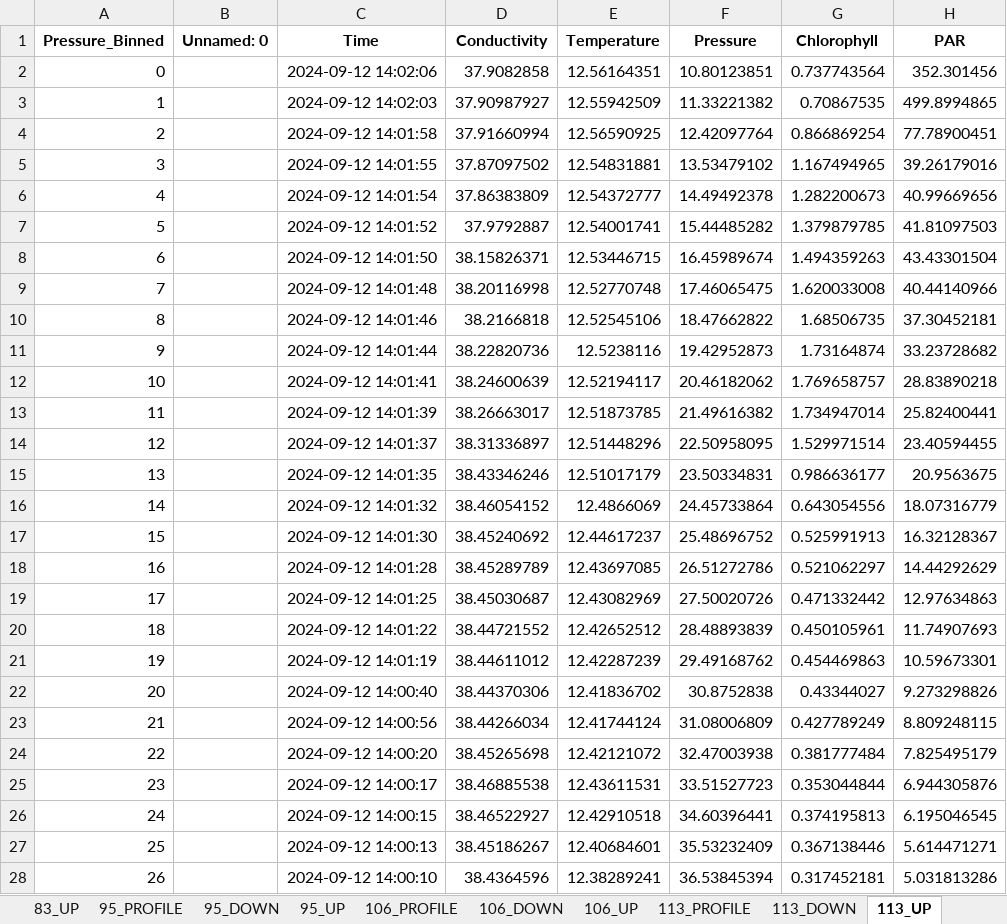
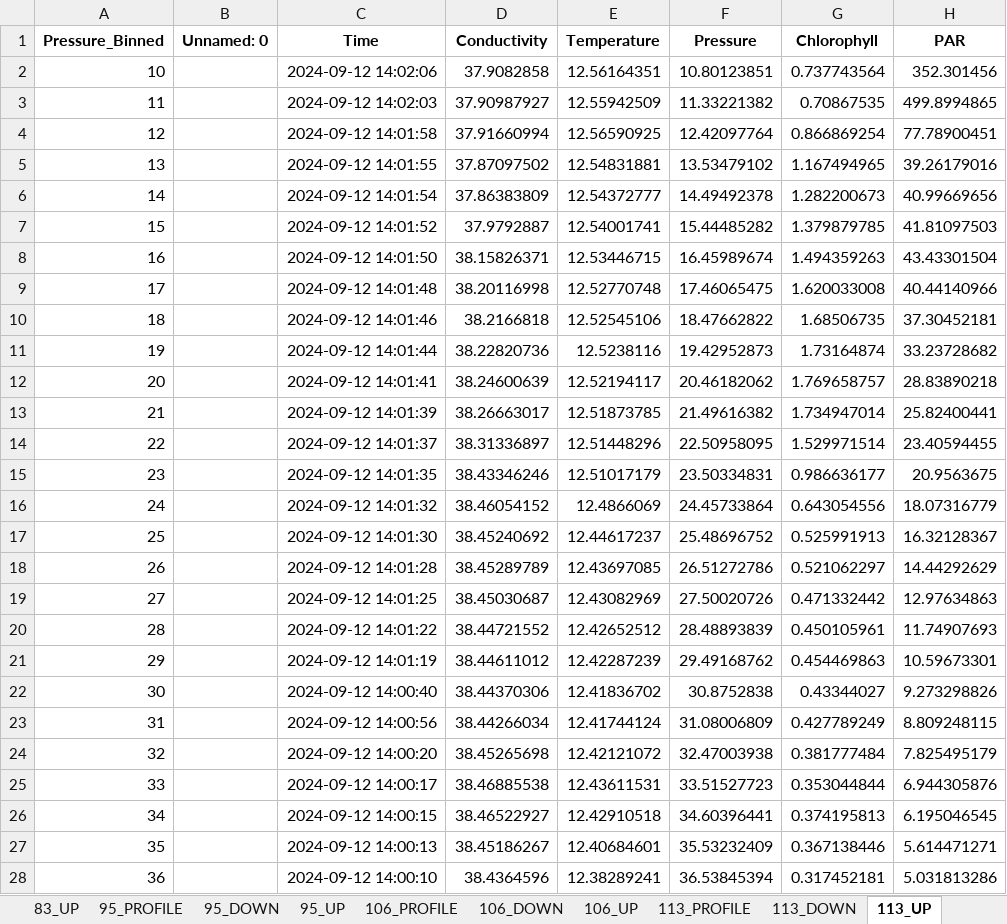
Before and after one commit to NPIOcean/CTD-classic, an Excel workbook: iC3_field_school_2024/scripts/python/notebooks/inspect/binned_RBR_profiles.xlsx, sheet 113_UP, drawn as a sheet; only a part is shown; values as stored, in another font and other column widths than the file's, no borders; the diff covers the shown part only; the diff names each change by its address in the sheet, - before the commit and + after, or states it on an @@ line.

```diff
--- a/iC3_field_school_2024/scripts/python/notebooks/inspect/binned_RBR_profiles.xlsx (sheet 113_UP)
+++ b/iC3_field_school_2024/scripts/python/notebooks/inspect/binned_RBR_profiles.xlsx (sheet 113_UP)
-A2 (Pressure_Binned): 0
+A2 (Pressure_Binned): 10
-A3 (Pressure_Binned): 1
+A3 (Pressure_Binned): 11
-A4 (Pressure_Binned): 2
+A4 (Pressure_Binned): 12
-A5 (Pressure_Binned): 3
+A5 (Pressure_Binned): 13
-A6 (Pressure_Binned): 4
+A6 (Pressure_Binned): 14
-A7 (Pressure_Binned): 5
+A7 (Pressure_Binned): 15
-A8 (Pressure_Binned): 6
+A8 (Pressure_Binned): 16
-A9 (Pressure_Binned): 7
+A9 (Pressure_Binned): 17
-A10 (Pressure_Binned): 8
+A10 (Pressure_Binned): 18
-A11 (Pressure_Binned): 9
+A11 (Pressure_Binned): 19
-A12 (Pressure_Binned): 10
+A12 (Pressure_Binned): 20
-A13 (Pressure_Binned): 11
+A13 (Pressure_Binned): 21
-A14 (Pressure_Binned): 12
+A14 (Pressure_Binned): 22
-A15 (Pressure_Binned): 13
+A15 (Pressure_Binned): 23
-A16 (Pressure_Binned): 14
+A16 (Pressure_Binned): 24
-A17 (Pressure_Binned): 15
+A17 (Pressure_Binned): 25
-A18 (Pressure_Binned): 16
+A18 (Pressure_Binned): 26
-A19 (Pressure_Binned): 17
+A19 (Pressure_Binned): 27
-A20 (Pressure_Binned): 18
+A20 (Pressure_Binned): 28
-A21 (Pressure_Binned): 19
+A21 (Pressure_Binned): 29
-A22 (Pressure_Binned): 20
+A22 (Pressure_Binned): 30
-A23 (Pressure_Binned): 21
+A23 (Pressure_Binned): 31
-A24 (Pressure_Binned): 22
+A24 (Pressure_Binned): 32
-A25 (Pressure_Binned): 23
+A25 (Pressure_Binned): 33
-A26 (Pressure_Binned): 24
+A26 (Pressure_Binned): 34
-A27 (Pressure_Binned): 25
+A27 (Pressure_Binned): 35
-A28 (Pressure_Binned): 26
+A28 (Pressure_Binned): 36
```
Also changed, not shown: 18 edited cells elsewhere in this sheet, sheet 133_UP, sheet 127_UP, sheet 83_UP, sheet 118_UP, sheet 74_UP, sheet 95_UP, 1 more sheet, iC3_field_school_2024/scripts/python/notebooks/inspect/Bottle_averages_CTD.xlsx, iC3_field_school_2024/scripts/python/notebooks/inspect/Bottle_averages_RBR.xlsx, 48 other files.
